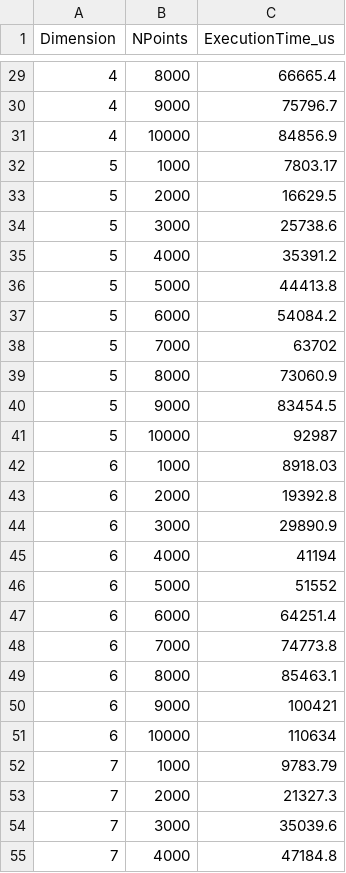
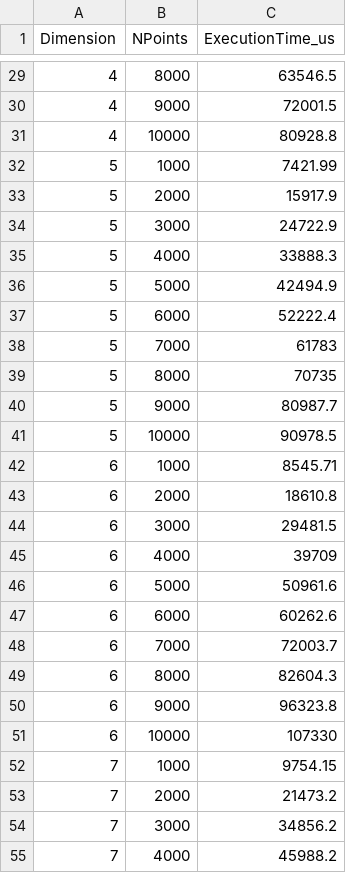
Before and after one commit to janaarundinesh/non-dominated-points, a CSV file: results/benchmark_results.csv, drawn as a sheet; only a part is shown, gaps mark what is left out; the diff covers the shown part only.

```diff
--- a/results/benchmark_results.csv
+++ b/results/benchmark_results.csv
@@ -29,27 +29,27 @@ Dimension,NPoints,ExecutionTime_us
-4,8000,66665.4
-4,9000,75796.7
-4,10000,84856.9
-5,1000,7803.17
-5,2000,16629.5
-5,3000,25738.6
-5,4000,35391.2
-5,5000,44413.8
-5,6000,54084.2
-5,7000,63702
-5,8000,73060.9
-5,9000,83454.5
-5,10000,92987
-6,1000,8918.03
-6,2000,19392.8
-6,3000,29890.9
-6,4000,41194
-6,5000,51552
-6,6000,64251.4
-6,7000,74773.8
-6,8000,85463.1
-6,9000,100421
-6,10000,110634
-7,1000,9783.79
-7,2000,21327.3
-7,3000,35039.6
-7,4000,47184.8
+4,8000,63546.5
+4,9000,72001.5
+4,10000,80928.8
+5,1000,7421.99
+5,2000,15917.9
+5,3000,24722.9
+5,4000,33888.3
+5,5000,42494.9
+5,6000,52222.4
+5,7000,61783
+5,8000,70735
+5,9000,80987.7
+5,10000,90978.5
+6,1000,8545.71
+6,2000,18610.8
+6,3000,29481.5
+6,4000,39709
+6,5000,50961.6
+6,6000,60262.6
+6,7000,72003.7
+6,8000,82604.3
+6,9000,96323.8
+6,10000,107330
+7,1000,9754.15
+7,2000,21473.2
+7,3000,34856.2
+7,4000,45988.2
```
Also changed, not shown: 63 edited cells elsewhere in this file, 2 other files.
